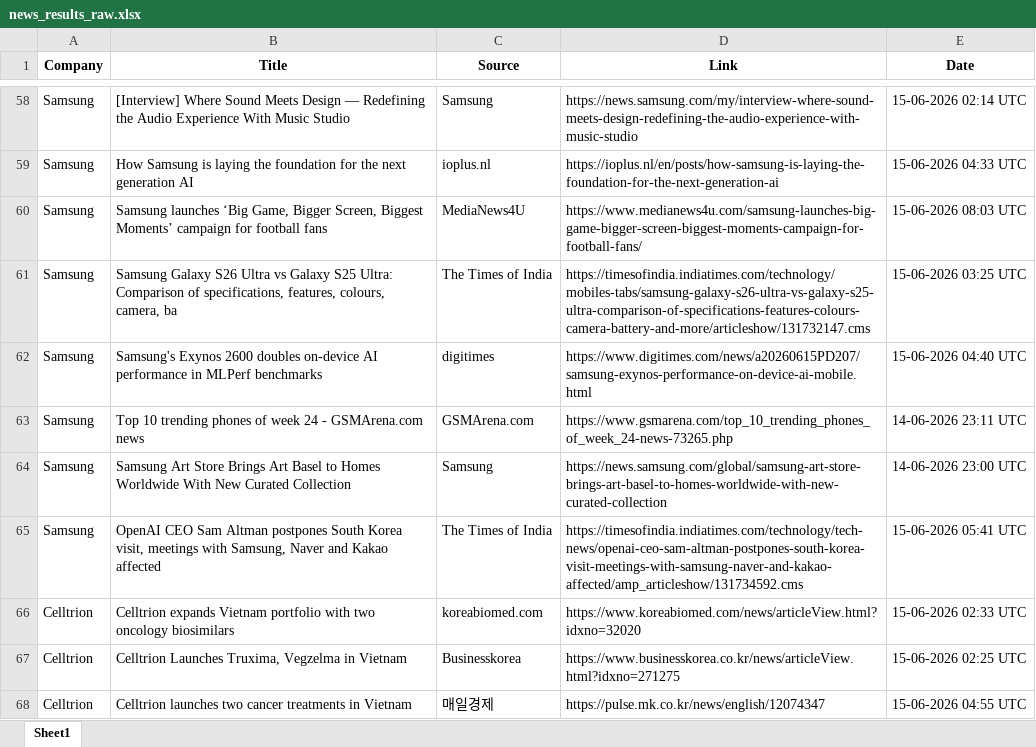
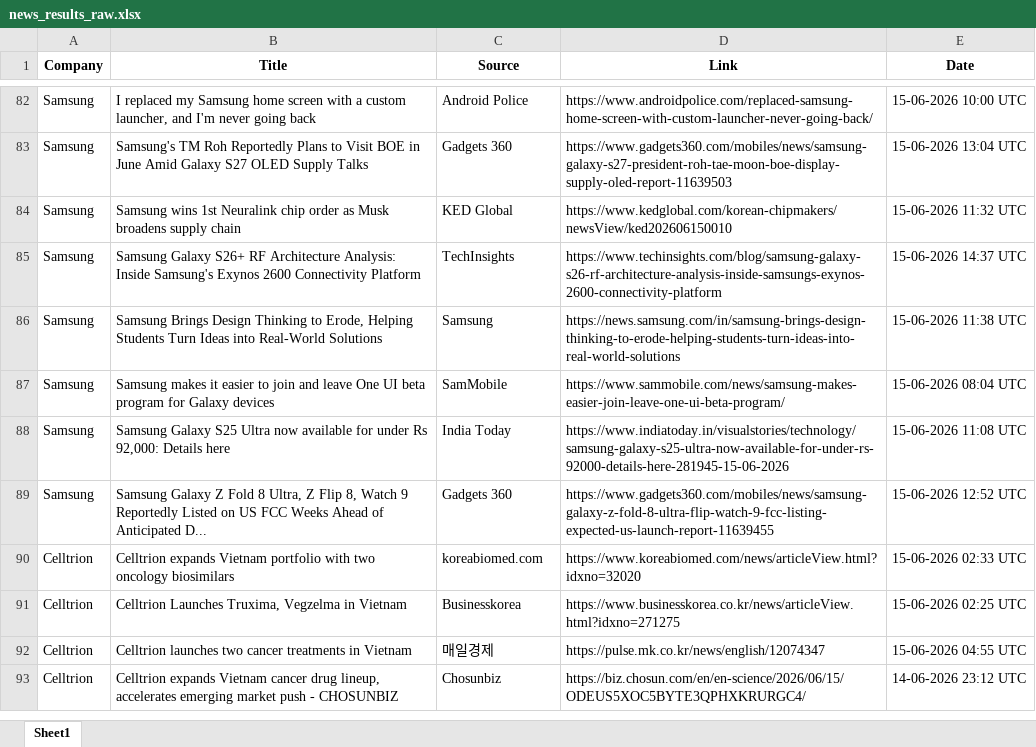
Before and after one commit to synapseKrishna/Ved, an Excel workbook: news_results_raw.xlsx, sheet Sheet1, drawn as a sheet; only a part is shown, gaps mark what is left out; the shorter side is filled out with more unchanged rows; values as stored, in another font and other column widths than the file's, no borders; addresses are those after the commit; the diff covers the shown part only; the diff names each change by its address in the sheet, - before the commit and + after, or states it on an @@ line.

```diff
--- a/news_results_raw.xlsx (sheet Sheet1)
+++ b/news_results_raw.xlsx (sheet Sheet1)
-B82 (Title): [Interview] Where Sound Meets Design — Redefining the Audio Experience With Music Studio
+B82 (Title): I replaced my Samsung home screen with a custom launcher, and I'm never going back
-C82 (Source): Samsung
+C82 (Source): Android Police
-D82 (Link): https://news.samsung.com/my/interview-where-sound-meets-design-redefining-the-audio-experience-with-music-studio
+D82 (Link): https://www.androidpolice.com/replaced-samsung-home-screen-with-custom-launcher-never-going-back/
-E82 (Date): 15-06-2026 02:14 UTC
+E82 (Date): 15-06-2026 10:00 UTC
-B83 (Title): How Samsung is laying the foundation for the next generation AI
+B83 (Title): Samsung's TM Roh Reportedly Plans to Visit BOE in June Amid Galaxy S27 OLED Supply Talks
-C83 (Source): ioplus.nl
+C83 (Source): Gadgets 360
-D83 (Link): https://ioplus.nl/en/posts/how-samsung-is-laying-the-foundation-for-the-next-generation-ai
+D83 (Link): https://www.gadgets360.com/mobiles/news/samsung-galaxy-s27-president-roh-tae-moon-boe-display-supply-oled-report-11639503
-E83 (Date): 15-06-2026 04:33 UTC
+E83 (Date): 15-06-2026 13:04 UTC
-B84 (Title): Samsung launches ‘Big Game, Bigger Screen, Biggest Moments’ campaign for football fans
+B84 (Title): Samsung wins 1st Neuralink chip order as Musk broadens supply chain
-C84 (Source): MediaNews4U
+C84 (Source): KED Global
-D84 (Link): https://www.medianews4u.com/samsung-launches-big-game-bigger-screen-biggest-moments-campaign-for-football-fans/
+D84 (Link): https://www.kedglobal.com/korean-chipmakers/newsView/ked202606150010
-E84 (Date): 15-06-2026 08:03 UTC
+E84 (Date): 15-06-2026 11:32 UTC
-B85 (Title): Samsung Galaxy S26 Ultra vs Galaxy S25 Ultra: Comparison of specifications, features, colours, camera, ba
+B85 (Title): Samsung Galaxy S26+ RF Architecture Analysis: Inside Samsung's Exynos 2600 Connectivity Platform
-C85 (Source): The Times of India
+C85 (Source): TechInsights
-D85 (Link): https://timesofindia.indiatimes.com/technology/mobiles-tabs/samsung-galaxy-s26-ultra-vs-galaxy-s25-ultra-comparison-of-specifications-features-colours-camera-battery-and-more/articleshow/131732147.cms
+D85 (Link): https://www.techinsights.com/blog/samsung-galaxy-s26-rf-architecture-analysis-inside-samsungs-exynos-2600-connectivity-platform
-E85 (Date): 15-06-2026 03:25 UTC
+E85 (Date): 15-06-2026 14:37 UTC
-B86 (Title): Samsung's Exynos 2600 doubles on-device AI performance in MLPerf benchmarks
+B86 (Title): Samsung Brings Design Thinking to Erode, Helping Students Turn Ideas into Real-World Solutions
-C86 (Source): digitimes
+C86 (Source): Samsung
-D86 (Link): https://www.digitimes.com/news/a20260615PD207/samsung-exynos-performance-on-device-ai-mobile.html
+D86 (Link): https://news.samsung.com/in/samsung-brings-design-thinking-to-erode-helping-students-turn-ideas-into-real-world-solutions
-E86 (Date): 15-06-2026 04:40 UTC
+E86 (Date): 15-06-2026 11:38 UTC
-B87 (Title): Top 10 trending phones of week 24 - GSMArena.com news
+B87 (Title): Samsung makes it easier to join and leave One UI beta program for Galaxy devices
-C87 (Source): GSMArena.com
+C87 (Source): SamMobile
-D87 (Link): https://www.gsmarena.com/top_10_trending_phones_of_week_24-news-73265.php
+D87 (Link): https://www.sammobile.com/news/samsung-makes-easier-join-leave-one-ui-beta-program/
-E87 (Date): 14-06-2026 23:11 UTC
+E87 (Date): 15-06-2026 08:04 UTC
-B88 (Title): Samsung Art Store Brings Art Basel to Homes Worldwide With New Curated Collection
+B88 (Title): Samsung Galaxy S25 Ultra now available for under Rs 92,000: Details here
-C88 (Source): Samsung
+C88 (Source): India Today
-D88 (Link): https://news.samsung.com/global/samsung-art-store-brings-art-basel-to-homes-worldwide-with-new-curated-collection
+D88 (Link): https://www.indiatoday.in/visualstories/technology/samsung-galaxy-s25-ultra-now-available-for-under-rs-92000-details-here-281945-15-06-2026
-E88 (Date): 14-06-2026 23:00 UTC
+E88 (Date): 15-06-2026 11:08 UTC
-B89 (Title): OpenAI CEO Sam Altman postpones South Korea visit, meetings with Samsung, Naver and Kakao affected
+B89 (Title): Samsung Galaxy Z Fold 8 Ultra, Z Flip 8, Watch 9 Reportedly Listed on US FCC Weeks Ahead of Anticipated D...
-C89 (Source): The Times of India
+C89 (Source): Gadgets 360
-D89 (Link): https://timesofindia.indiatimes.com/technology/tech-news/openai-ceo-sam-altman-postpones-south-korea-visit-meetings-with-samsung-naver-and-kakao-affected/amp_articleshow/131734592.cms
+D89 (Link): https://www.gadgets360.com/mobiles/news/samsung-galaxy-z-fold-8-ultra-flip-watch-9-fcc-listing-expected-us-launch-report-11639455
-E89 (Date): 15-06-2026 05:41 UTC
+E89 (Date): 15-06-2026 12:52 UTC
```
Also changed, not shown: 47 added rows, 23 removed rows, 2 moved rows and 79 edited cells elsewhere in this sheet, news_results.xlsx.
